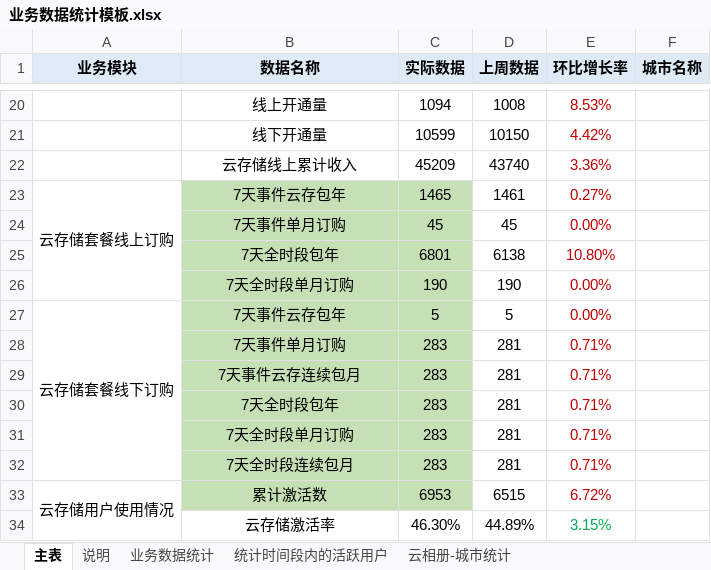
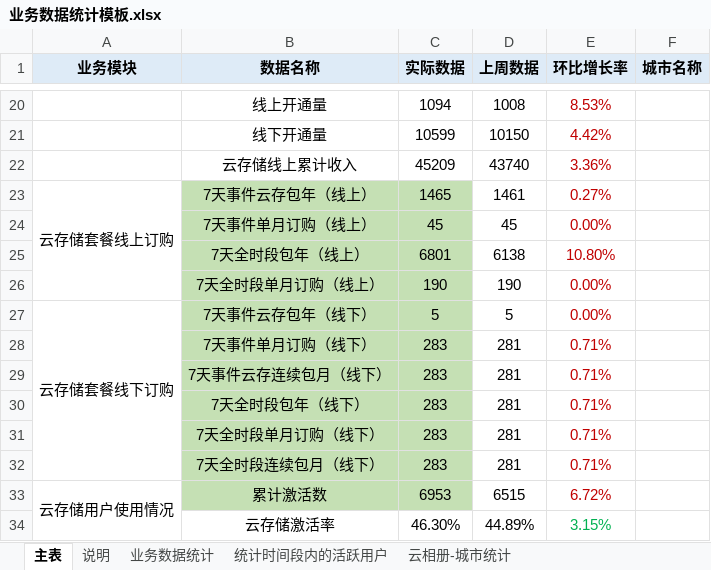
Before and after one commit to cc1430/DataStatistic, an Excel workbook: 业务数据统计模板.xlsx, sheet 主表, drawn as a sheet; only a part is shown, gaps mark what is left out; values as stored, in another font and other column widths than the file's, no borders; the diff names each change by its address in the sheet, - before the commit and + after, or states it on an @@ line.

```diff
--- a/业务数据统计模板.xlsx (sheet 主表)
+++ b/业务数据统计模板.xlsx (sheet 主表)
-B23 (数据名称): 7天事件云存包年
+B23 (数据名称): 7天事件云存包年（线上）
-B24 (数据名称): 7天事件单月订购
+B24 (数据名称): 7天事件单月订购（线上）
-B25 (数据名称): 7天全时段包年
+B25 (数据名称): 7天全时段包年（线上）
-B26 (数据名称): 7天全时段单月订购
+B26 (数据名称): 7天全时段单月订购（线上）
-B27 (数据名称): 7天事件云存包年
+B27 (数据名称): 7天事件云存包年（线下）
-B28 (数据名称): 7天事件单月订购
+B28 (数据名称): 7天事件单月订购（线下）
-B29 (数据名称): 7天事件云存连续包月
+B29 (数据名称): 7天事件云存连续包月（线下）
-B30 (数据名称): 7天全时段包年
+B30 (数据名称): 7天全时段包年（线下）
-B31 (数据名称): 7天全时段单月订购
+B31 (数据名称): 7天全时段单月订购（线下）
-B32 (数据名称): 7天全时段连续包月
+B32 (数据名称): 7天全时段连续包月（线下）
```
Also changed, not shown: 1 other file.
